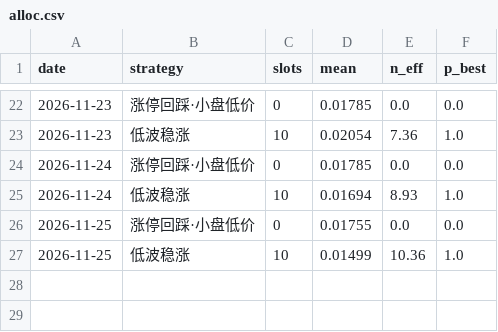
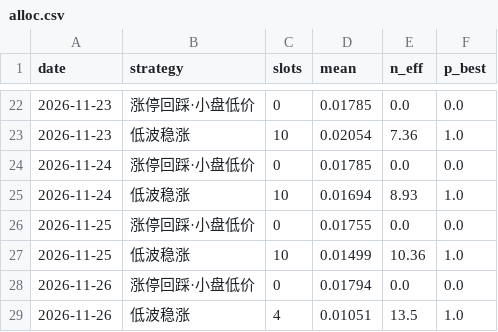
Before and after one commit to SHG4666/a-share-daily, a CSV file: data/alloc.csv, drawn as a sheet; only a part is shown, gaps mark what is left out.

```diff
--- a/data/alloc.csv
+++ b/data/alloc.csv
@@ -27 +27,3 @@ date,strategy,slots,mean,n_eff,p_best
 2026-11-25,低波稳涨,10,0.01499,10.36,1.0
+2026-11-26,涨停回踩·小盘低价,0,0.01794,0.0,0.0
+2026-11-26,低波稳涨,4,0.01051,13.5,1.0
```
Also changed, not shown: data/accum.csv, data/limitup.csv, 6 other files.
